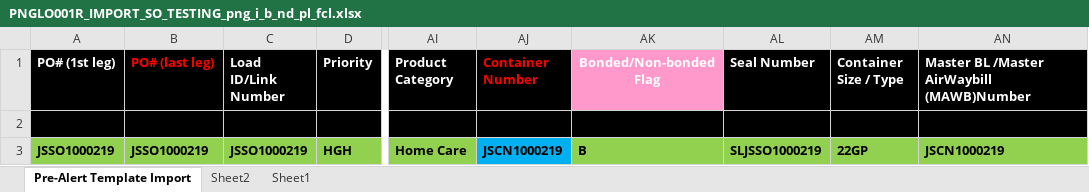
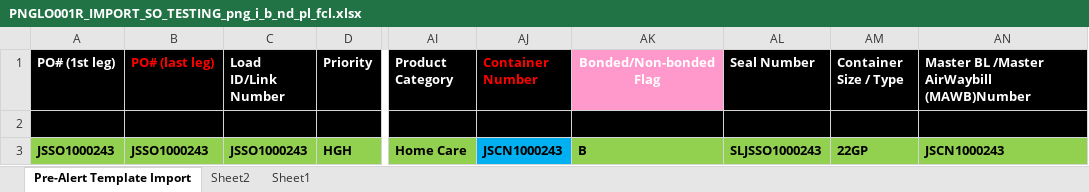
Before and after one commit to arturbartecki/orch_automation, an Excel workbook: src/excel_files/png/jp/import/PNGLO001R_IMPORT_SO_TESTING_png_i_b_nd_pl_fcl.xlsx, sheet Pre-Alert Template Import, drawn as a sheet; only a part is shown, gaps mark what is left out; values as stored, in another font and other column widths than the file's, no borders; the diff names each change by its address in the sheet, - before the commit and + after, or states it on an @@ line.

```diff
--- a/src/excel_files/png/jp/import/PNGLO001R_IMPORT_SO_TESTING_png_i_b_nd_pl_fcl.xlsx (sheet Pre-Alert Template Import)
+++ b/src/excel_files/png/jp/import/PNGLO001R_IMPORT_SO_TESTING_png_i_b_nd_pl_fcl.xlsx (sheet Pre-Alert Template Import)
-A3 (PO# (1st leg)): JSSO1000219
+A3 (PO# (1st leg)): JSSO1000243
-B3 (PO# (last leg)): JSSO1000219
+B3 (PO# (last leg)): JSSO1000243
-C3 (Load ID/Link Number): JSSO1000219
+C3 (Load ID/Link Number): JSSO1000243
-AJ3 (Container Number): JSCN1000219
+AJ3 (Container Number): JSCN1000243
-AL3 (Seal Number): SLJSSO1000219
+AL3 (Seal Number): SLJSSO1000243
-AN3: JSCN1000219
+AN3: JSCN1000243
```
Also changed, not shown: src/excel_files/png/jp/import/PNGLO001R_IMPORT_SO_TESTING_png_i_nb_dc_pl_fcl.xlsx, src/excel_files/png/jp/import/PNGLO001R_IMPORT_SO_TESTING_png_i_nb_dc_pl_lcl.xlsx, 17 other files.
